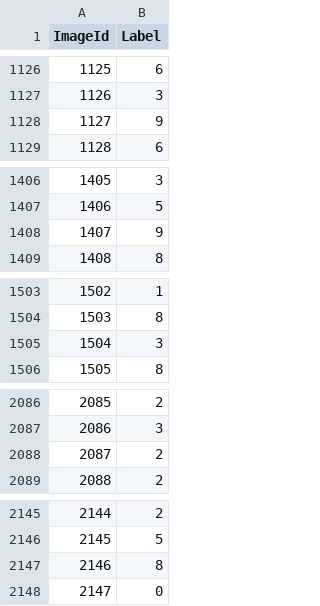
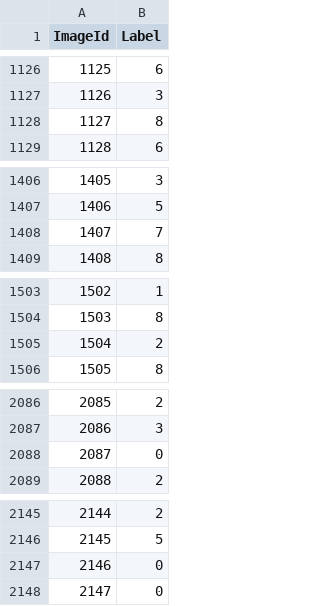
Before and after one commit to ultra118/Python_ML, a CSV file: Kaggle/digit_pd.csv, drawn as a sheet; only a part is shown, gaps mark what is left out; the diff covers the shown part only.

```diff
--- a/Kaggle/digit_pd.csv
+++ b/Kaggle/digit_pd.csv
@@ -1127,3 +1127,3 @@ ImageId,Label
 1126,3
-1127,9
+1127,8
 1128,6
@@ -1407,3 +1407,3 @@ ImageId,Label
 1406,5
-1407,9
+1407,7
 1408,8
@@ -1504,3 +1504,3 @@ ImageId,Label
 1503,8
-1504,3
+1504,2
 1505,8
@@ -2087,3 +2087,3 @@ ImageId,Label
 2086,3
-2087,2
+2087,0
 2088,2
@@ -2146,3 +2146,3 @@ ImageId,Label
 2145,5
-2146,8
+2146,0
 2147,0
```
Also changed, not shown: 75 edited cells elsewhere in this file, 2 other files.
